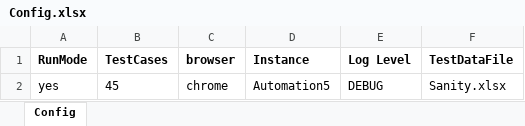
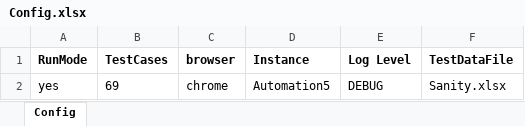
Before and after one commit to sandeepdoddi14/yetendra, an Excel workbook: leave/src/main/resources/Config.xlsx, sheet Config, drawn as a sheet; values as stored, in another font and other column widths than the file's, no borders; the diff names each change by its address in the sheet, - before the commit and + after, or states it on an @@ line.

```diff
--- a/leave/src/main/resources/Config.xlsx (sheet Config)
+++ b/leave/src/main/resources/Config.xlsx (sheet Config)
-B2 (TestCases): 45
+B2 (TestCases): 69
```
Also changed, not shown: leave/src/main/resources/Sanity.xlsx, 4 other files.
